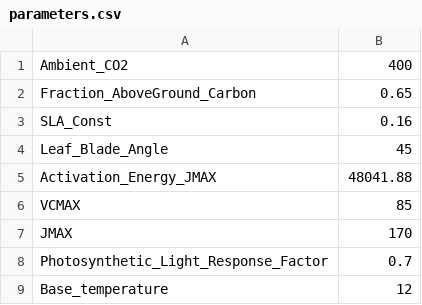
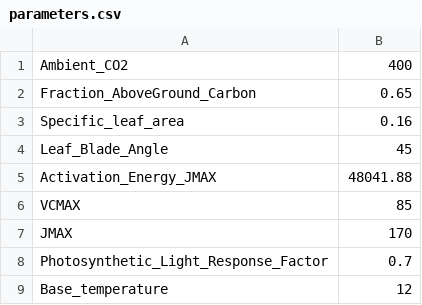
Before and after one commit to Seji-jam/Minimum_Plant_Model, a CSV file: parameters.csv, drawn as a sheet.

Commit message:
renamed SLA parameter

```diff
--- a/parameters.csv
+++ b/parameters.csv
@@ -2,3 +2,3 @@
 Fraction_AboveGround_Carbon,0.65
-SLA_Const,0.16
+Specific_leaf_area,0.16
 Leaf_Blade_Angle,45
```
